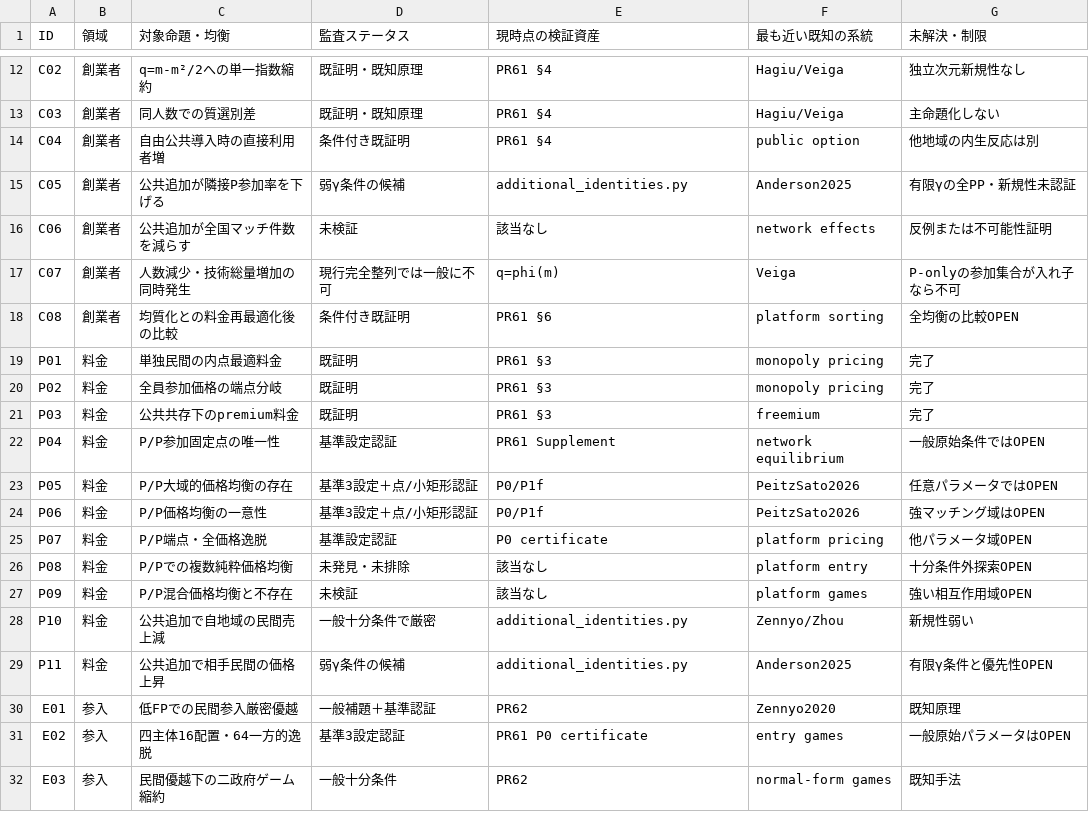
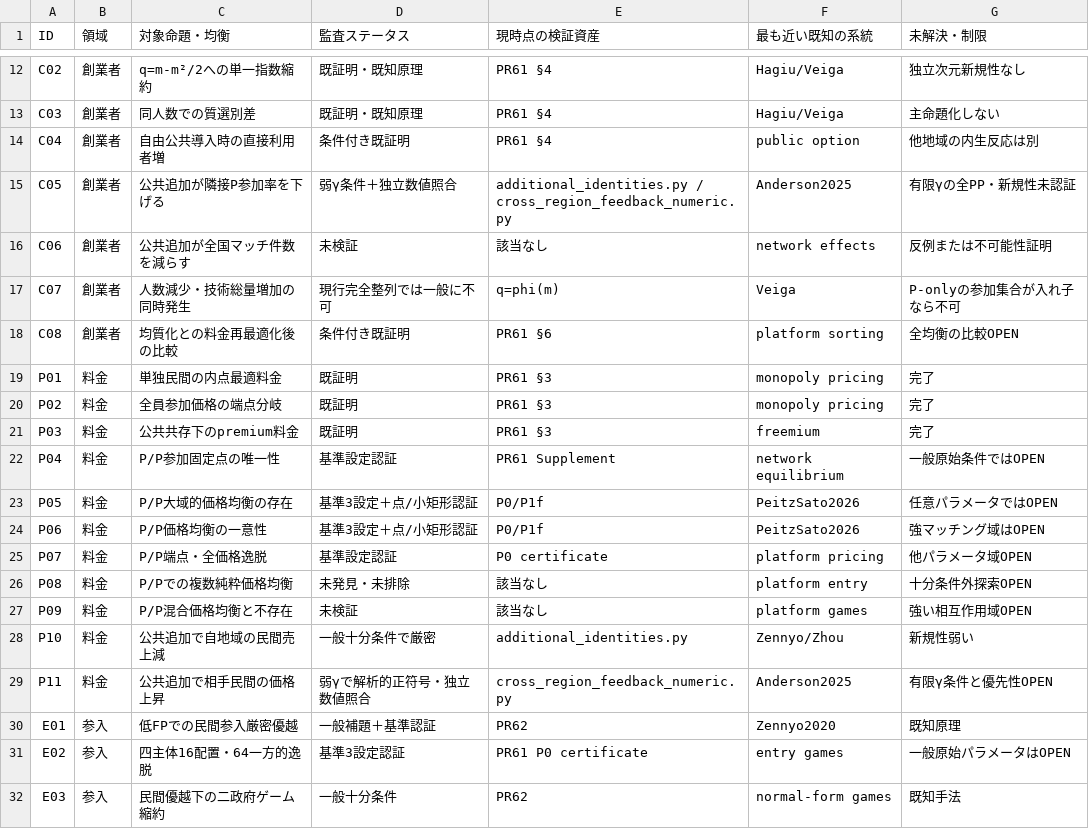
Before and after one commit to ryotamatsuki/writepaper_public_co-creation_hubs, a CSV file: hotelling_entry_experimentation/production/government_game_exploration/EQUILIBRIUM_COVERAGE_MATRIX.csv, drawn as a sheet; only a part is shown, gaps mark what is left out.

Commit message:
Update audit matrix to reflect independently verified positive neighboring fee response and sign reversal

```diff
--- a/hotelling_entry_experimentation/production/government_game_exploration/EQUILIBRIUM_COVERAGE_MATRIX.csv
+++ b/hotelling_entry_experimentation/production/government_game_exploration/EQUILIBRIUM_COVERAGE_MATRIX.csv
@@ -14,3 +14,3 @@
 "C04","創業者","自由公共導入時の直接利用者増","条件付き既証明","PR61 §4","public option","他地域の内生反応は別"
-"C05","創業者","公共追加が隣接P参加率を下げる","弱γ条件の候補","additional_identities.py","Anderson2025","有限γの全PP・新規性未認証"
+"C05","創業者","公共追加が隣接P参加率を下げる","弱γ条件＋独立数値照合","additional_identities.py / cross_region_feedback_numeric.py","Anderson2025","有限γの全PP・新規性未認証"
 "C06","創業者","公共追加が全国マッチ件数を減らす","未検証","該当なし","network effects","反例または不可能性証明"
@@ -28,3 +28,3 @@
 "P10","料金","公共追加で自地域の民間売上減","一般十分条件で厳密","additional_identities.py","Zennyo/Zhou","新規性弱い"
-"P11","料金","公共追加で相手民間の価格上昇","弱γ条件の候補","additional_identities.py","Anderson2025","有限γ条件と優先性OPEN"
+"P11","料金","公共追加で相手民間の価格上昇","弱γで解析的正符号・独立数値照合","cross_region_feedback_numeric.py","Anderson2025","有限γ条件と優先性OPEN"
 "E01","参入","低FPでの民間参入厳密優越","一般補題＋基準認証","PR62","Zennyo2020","既知原理"
```
